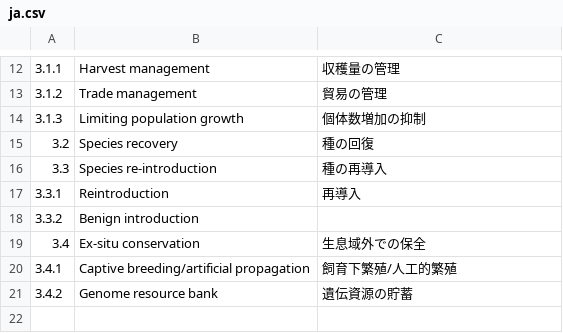
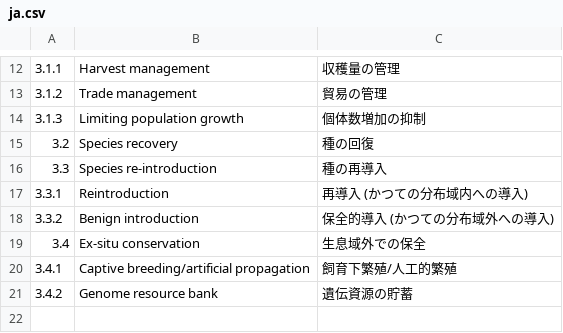
Before and after one commit to aiotter/spsearch, a CSV file: spsearch/redlist/dictionary/conservation_measures/ja.csv, drawn as a sheet; only a part is shown, gaps mark what is left out.

Commit message:
dictionary: Updated conservation_measures/ja.csv

```diff
--- a/spsearch/redlist/dictionary/conservation_measures/ja.csv
+++ b/spsearch/redlist/dictionary/conservation_measures/ja.csv
@@ -16,4 +16,4 @@
 3.3	Species re-introduction	種の再導入
-3.3.1	Reintroduction	再導入
-3.3.2	Benign introduction	
+3.3.1	Reintroduction	再導入 (かつての分布域内への導入)
+3.3.2	Benign introduction	保全的導入 (かつての分布域外への導入)
 3.4	Ex-situ conservation	生息域外での保全
```
